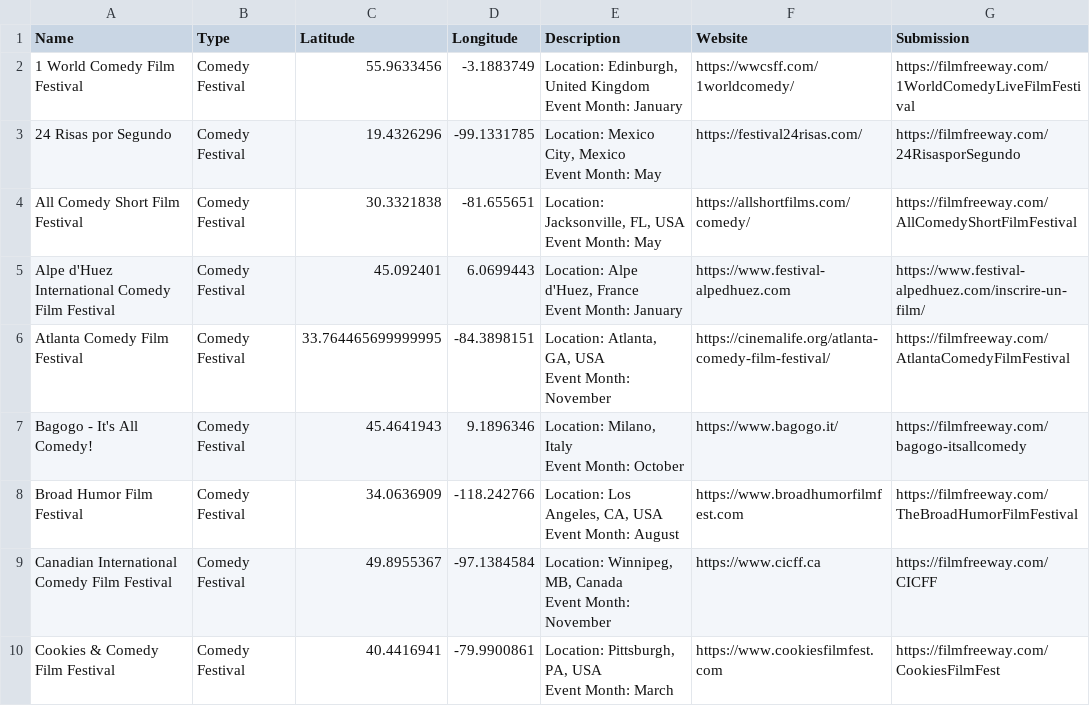
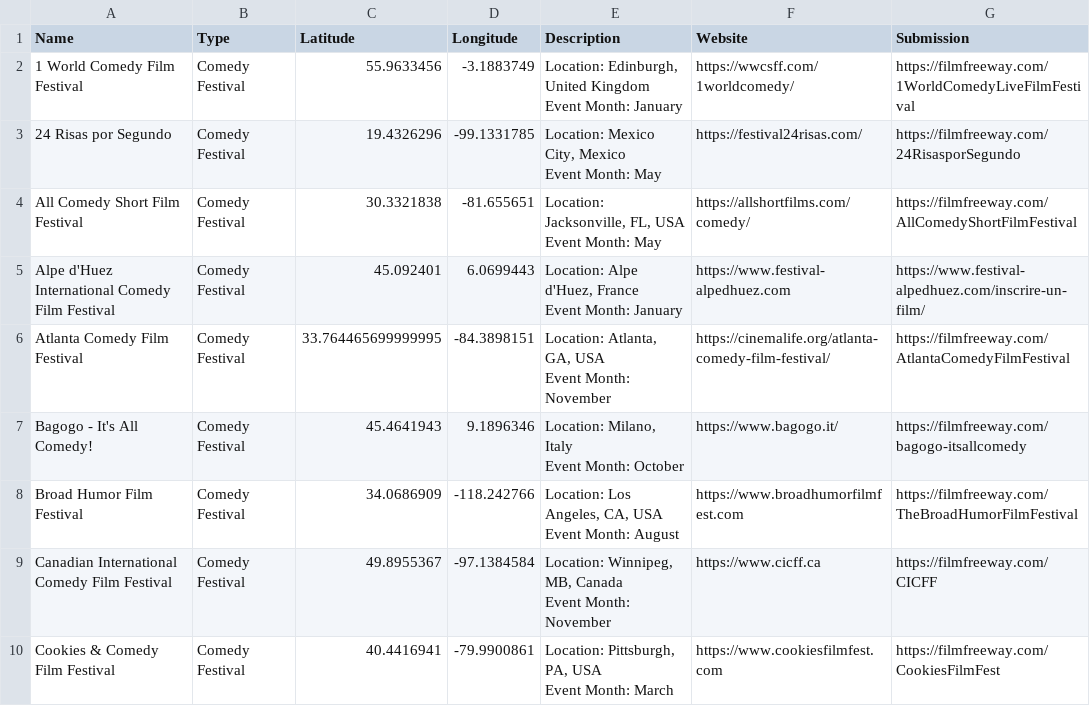
Before and after one commit to sneakyghostfilms/cookiesfilmfest.github.io, a CSV file: comedy-festival-map.csv, drawn as a sheet; only a part is shown; the diff covers the shown part only.

```diff
--- a/comedy-festival-map.csv
+++ b/comedy-festival-map.csv
@@ -13,4 +13,4 @@ Bagogo - It's All Comedy!,Comedy Festival,45.4641943,9.1896346,"Location: Milano
 Event Month: October",https://www.bagogo.it/,https://filmfreeway.com/bagogo-itsallcomedy
-Broad Humor Film Festival,Comedy Festival,34.0636909,-118.242766,"Location: Los Angeles, CA, USA
-Event Month: August",https://www.broadhumorfilmfest.com,https://filmfreeway.com/TheBroadHumorFilmFestival
+Broad Humor Film Festival,Comedy Festival,34.0686909,-118.242766,"Location: Los Angeles, CA, USA
+Event Month: August",https://www.broadhumorfilmfest.com,https://filmfreeway.com/TheBroadHumorFilmFestival
 Canadian International Comedy Film Festival,Comedy Festival,49.8955367,-97.1384584,"Location: Winnipeg, MB, Canada
```
Also changed, not shown: 2 added rows and 7 edited cells elsewhere in this file, 2 other files.
